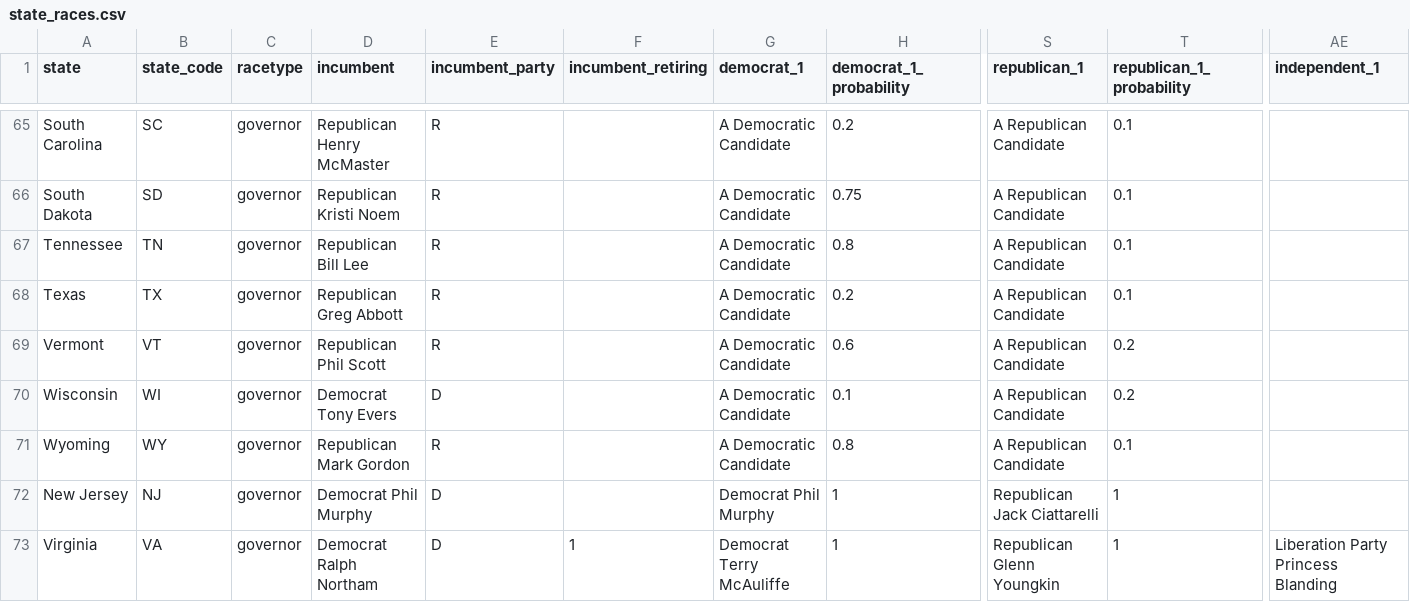
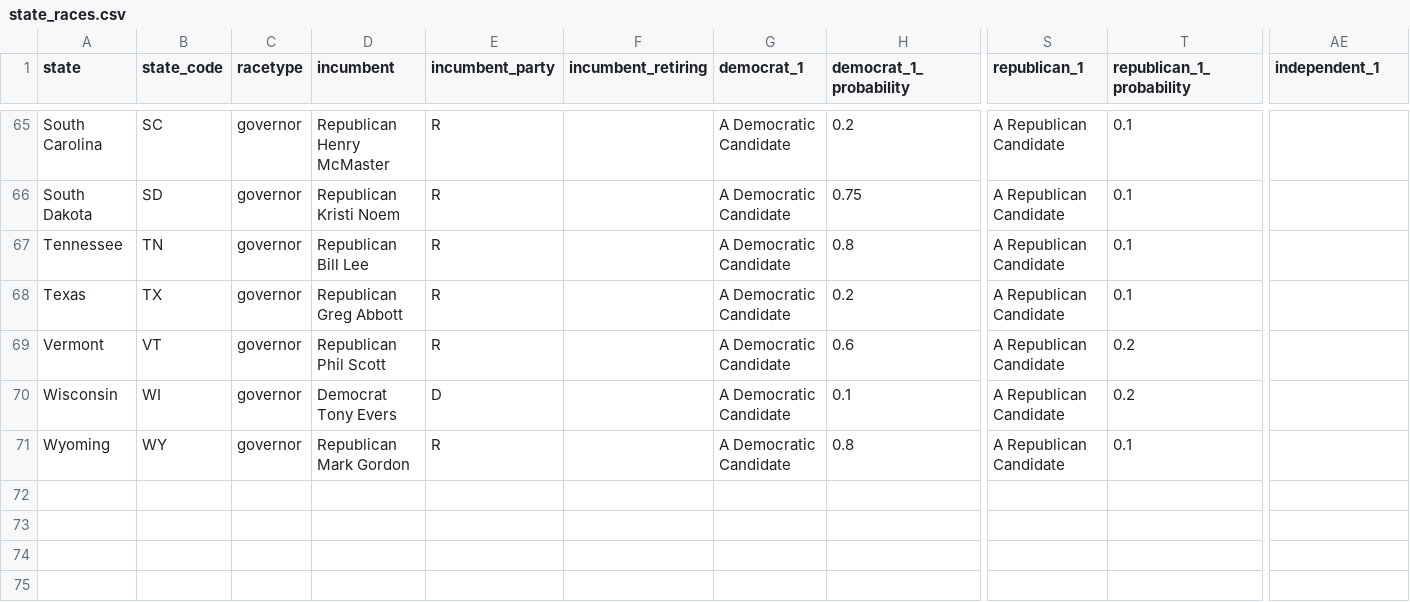
Before and after one commit to carnival-farmer/data, a CSV file: state_races.csv, drawn as a sheet; only a part is shown, gaps mark what is left out; rows hold the shown columns only; the diff names each change by its address in the sheet, - before the commit and + after, or states it on an @@ line.

Commit message:
Updating data

```diff
--- a/state_races.csv
+++ b/state_races.csv
-row 72: New Jersey | NJ | governor | Democrat Phil Murphy | D |  | Democrat Phil Murphy | 1 | Republican Jack Ciattarelli | 1
-row 73: Virginia | VA | governor | Democrat Ralph Northam | D | 1 | Democrat Terry McAuliffe | 1 | Republican Glenn Youngkin | 1 | Liberation Party Princess Blanding
```
